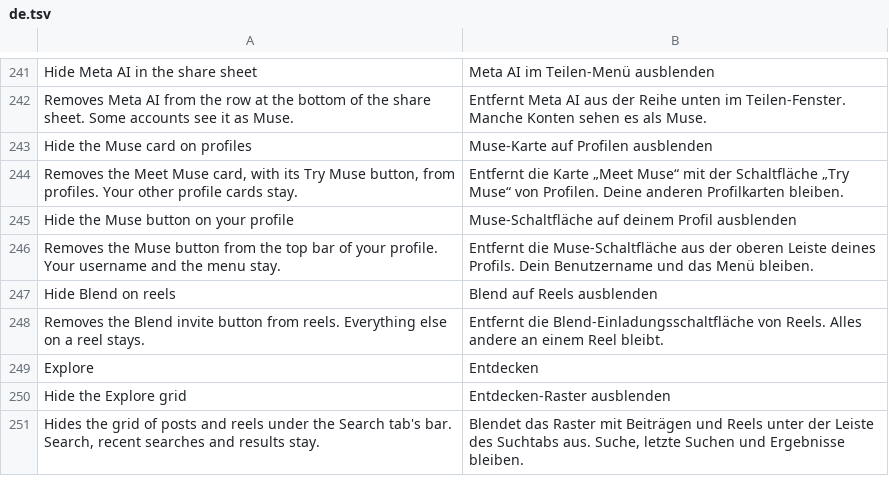
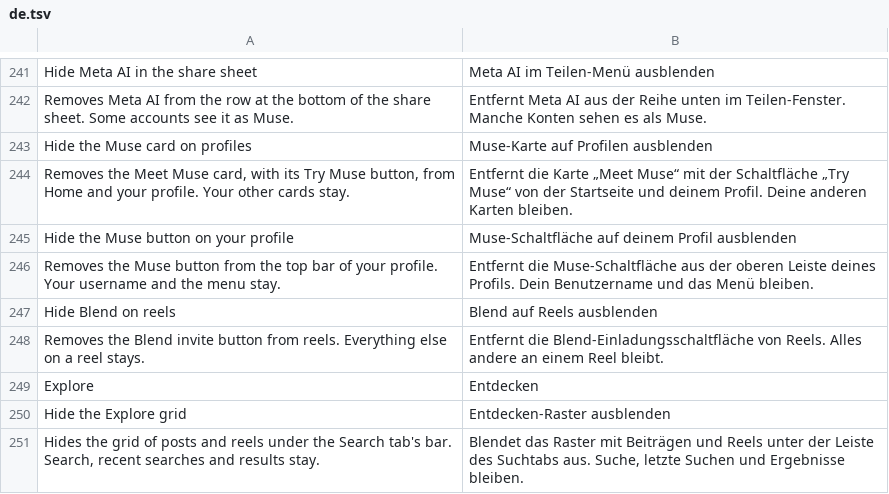
Before and after one commit to Aholicknight/HushGram, a TSV file: extensions/shared/library/src/main/l10n/de.tsv, drawn as a sheet; only a part is shown, gaps mark what is left out.

Commit message:
fix(metaai): name the promotion only by the cast of the parameter the hook hands over
The Muse card's description now says Home and your profile, in every
translation, and the refusal tests check each message.

```diff
--- a/extensions/shared/library/src/main/l10n/de.tsv
+++ b/extensions/shared/library/src/main/l10n/de.tsv
@@ -243,3 +243,3 @@ Removes Meta AI from the row at the bottom of the share sheet. Some accounts see
 Hide the Muse card on profiles	Muse-Karte auf Profilen ausblenden
-Removes the Meet Muse card, with its Try Muse button, from profiles. Your other profile cards stay.	Entfernt die Karte „Meet Muse“ mit der Schaltfläche „Try Muse“ von Profilen. Deine anderen Profilkarten bleiben.
+Removes the Meet Muse card, with its Try Muse button, from Home and your profile. Your other cards stay.	Entfernt die Karte „Meet Muse“ mit der Schaltfläche „Try Muse“ von der Startseite und deinem Profil. Deine anderen Karten bleiben.
 Hide the Muse button on your profile	Muse-Schaltfläche auf deinem Profil ausblenden
```
Also changed, not shown: extensions/shared/library/src/main/l10n/in.tsv, extensions/shared/library/src/main/l10n/it.tsv, 8 other files.
